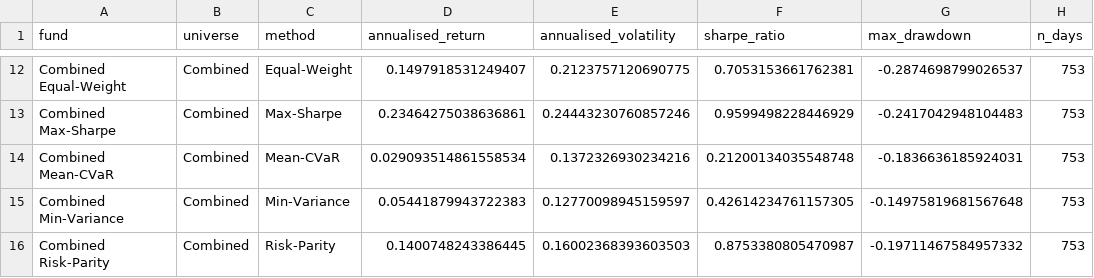
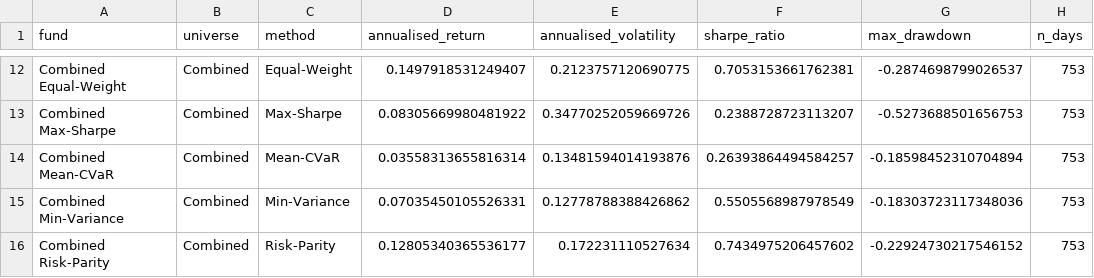
Before and after one commit to z5680410-unsw/z5680410_projectB, a CSV file: results/tables/performance_metrics.csv, drawn as a sheet; only a part is shown, gaps mark what is left out; the diff covers the shown part only; the diff names each change by its address in the sheet, - before the commit and + after, or states it on an @@ line.

```diff
--- a/results/tables/performance_metrics.csv
+++ b/results/tables/performance_metrics.csv
-D13 (annualised_return): 0.23464275038636861
+D13 (annualised_return): 0.08305669980481922
-E13 (annualised_volatility): 0.24443230760857246
+E13 (annualised_volatility): 0.34770252059669726
-F13 (sharpe_ratio): 0.9599498228446929
+F13 (sharpe_ratio): 0.2388728723113207
-G13 (max_drawdown): -0.2417042948104483
+G13 (max_drawdown): -0.5273688501656753
-D14 (annualised_return): 0.029093514861558534
+D14 (annualised_return): 0.03558313655816314
-E14 (annualised_volatility): 0.1372326930234216
+E14 (annualised_volatility): 0.13481594014193876
-F14 (sharpe_ratio): 0.21200134035548748
+F14 (sharpe_ratio): 0.26393864494584257
-G14 (max_drawdown): -0.1836636185924031
+G14 (max_drawdown): -0.18598452310704894
-D15 (annualised_return): 0.05441879943722383
+D15 (annualised_return): 0.07035450105526331
-E15 (annualised_volatility): 0.12770098945159597
+E15 (annualised_volatility): 0.12778788388426862
-F15 (sharpe_ratio): 0.42614234761157305
+F15 (sharpe_ratio): 0.5505568987978549
-G15 (max_drawdown): -0.14975819681567648
+G15 (max_drawdown): -0.18303723117348036
-D16 (annualised_return): 0.1400748243386445
+D16 (annualised_return): 0.12805340365536177
-E16 (annualised_volatility): 0.16002368393603503
+E16 (annualised_volatility): 0.172231110527634
-F16 (sharpe_ratio): 0.8753380805470987
+F16 (sharpe_ratio): 0.7434975206457602
-G16 (max_drawdown): -0.19711467584957332
+G16 (max_drawdown): -0.22924730217546152
```
Also changed, not shown: 32 edited cells elsewhere in this file, results/data/fund_returns.csv, results/tables/data_integrity_summary.csv, 16 other files.
